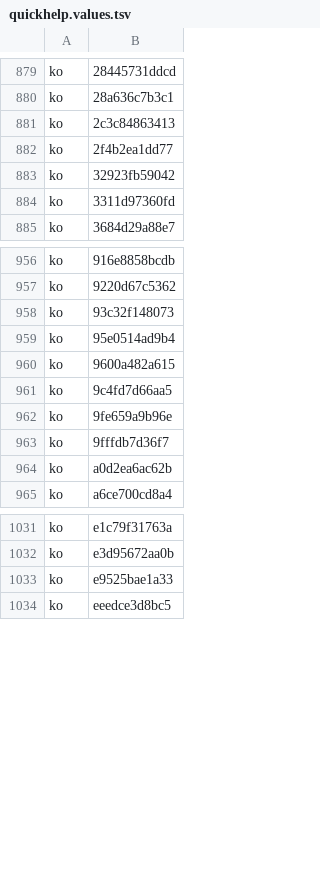
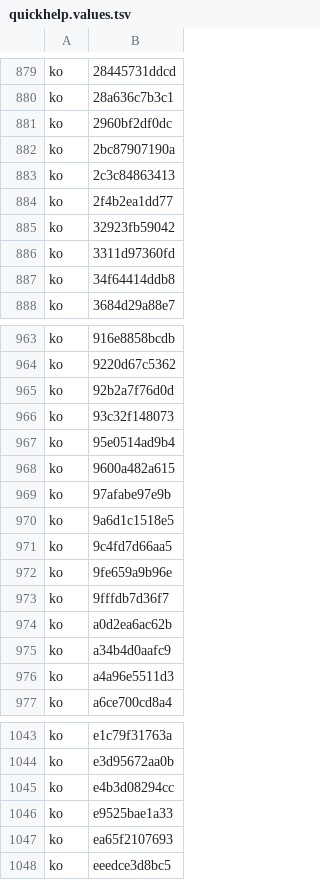
Before and after one commit to MongLong0214/logic-pro-mcp, a TSV file: docs/canon/index/quickhelp.values.tsv, drawn as a sheet; only a part is shown, gaps mark what is left out; the diff covers the shown part only; the diff names each change by its address in the sheet, - before the commit and + after, or states it on an @@ line.

```diff
--- a/docs/canon/index/quickhelp.values.tsv
+++ b/docs/canon/index/quickhelp.values.tsv
+row 881: ko | 2960bf2df0dc
+row 882: ko | 2bc87907190a
+row 887: ko | 34f64414ddb8
+row 965: ko | 92b2a7f76d0d
+row 969: ko | 97afabe97e9b
+row 970: ko | 9a6d1c1518e5
+row 975: ko | a34b4d0aafc9
+row 976: ko | a4a96e5511d3
+row 1045: ko | e4b3d08294cc
+row 1047: ko | ea65f2107693
```
Also changed, not shown: 4 added rows elsewhere in this file, docs/canon/index/niblabels.values.tsv, docs/canon/index/strings.values.tsv, 19 other files.
